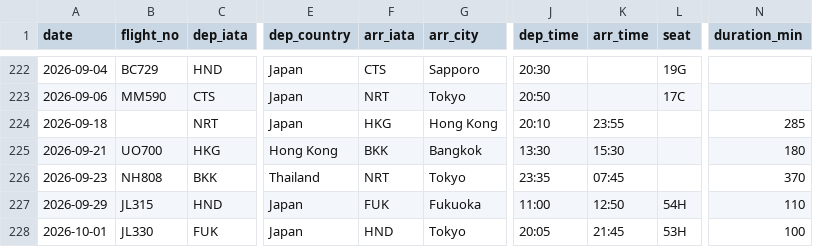
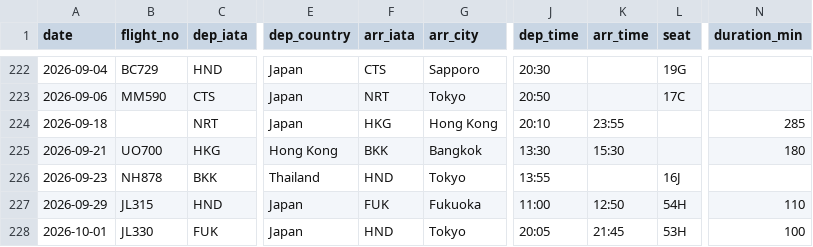
Before and after one commit to kyo24111/kyo24111.github.io, a CSV file: 040_personal/0451_travel/flight_record/flights.csv, drawn as a sheet; only a part is shown, gaps mark what is left out; the diff names each change by its address in the sheet, - before the commit and + after, or states it on an @@ line.

```diff
--- a/040_personal/0451_travel/flight_record/flights.csv
+++ b/040_personal/0451_travel/flight_record/flights.csv
-B226 (flight_no): NH808
+B226 (flight_no): NH878
-F226 (arr_iata): NRT
+F226 (arr_iata): HND
-J226 (dep_time): 23:35
+J226 (dep_time): 13:55
-K226 (arr_time): 07:45
+K226 (arr_time): (empty)
-L226 (seat): (empty)
+L226 (seat): 16J
-N226 (duration_min): 370
+N226 (duration_min): (empty)
```
Also changed, not shown: 1 other file.
